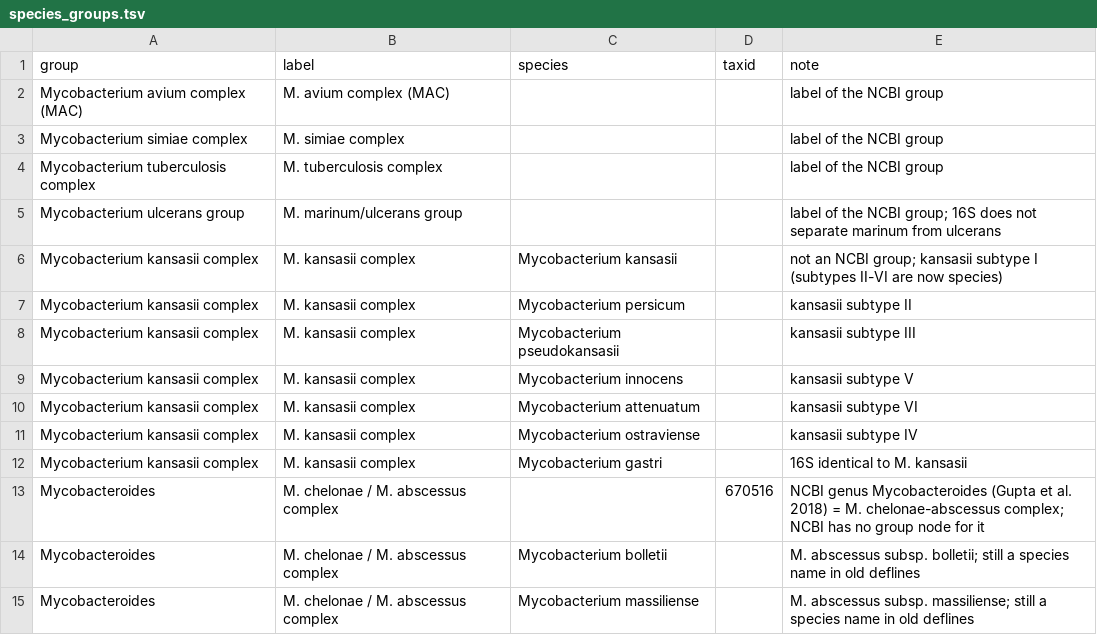
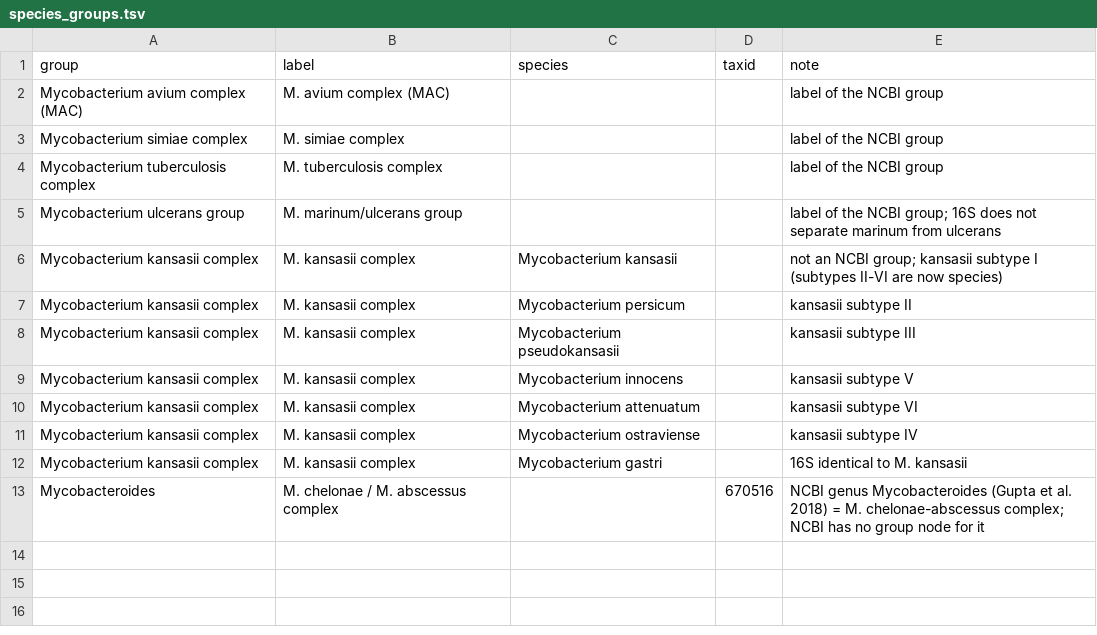
Before and after one commit to michaelmeuli/cosmic-seq, a TSV file: species_groups.tsv, drawn as a sheet; the diff names each change by its address in the sheet, - before the commit and + after, or states it on an @@ line.

```diff
--- a/species_groups.tsv
+++ b/species_groups.tsv
-row 14: Mycobacteroides | M. chelonae / M. abscessus complex | Mycobacterium bolletii |  | M. abscessus subsp. bolletii; still a species name in old deflines
-row 15: Mycobacteroides | M. chelonae / M. abscessus complex | Mycobacterium massiliense |  | M. abscessus subsp. massiliense; still a species name in old deflines
```
Also changed, not shown: 2 other files.
